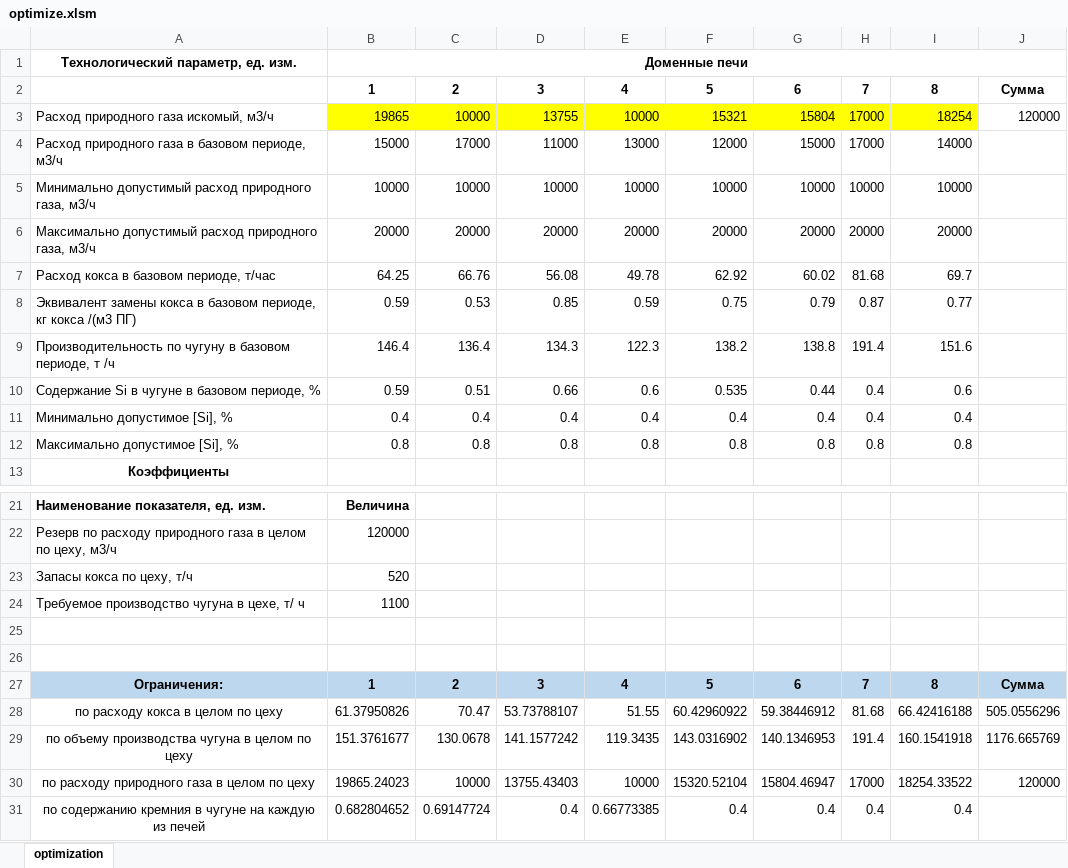
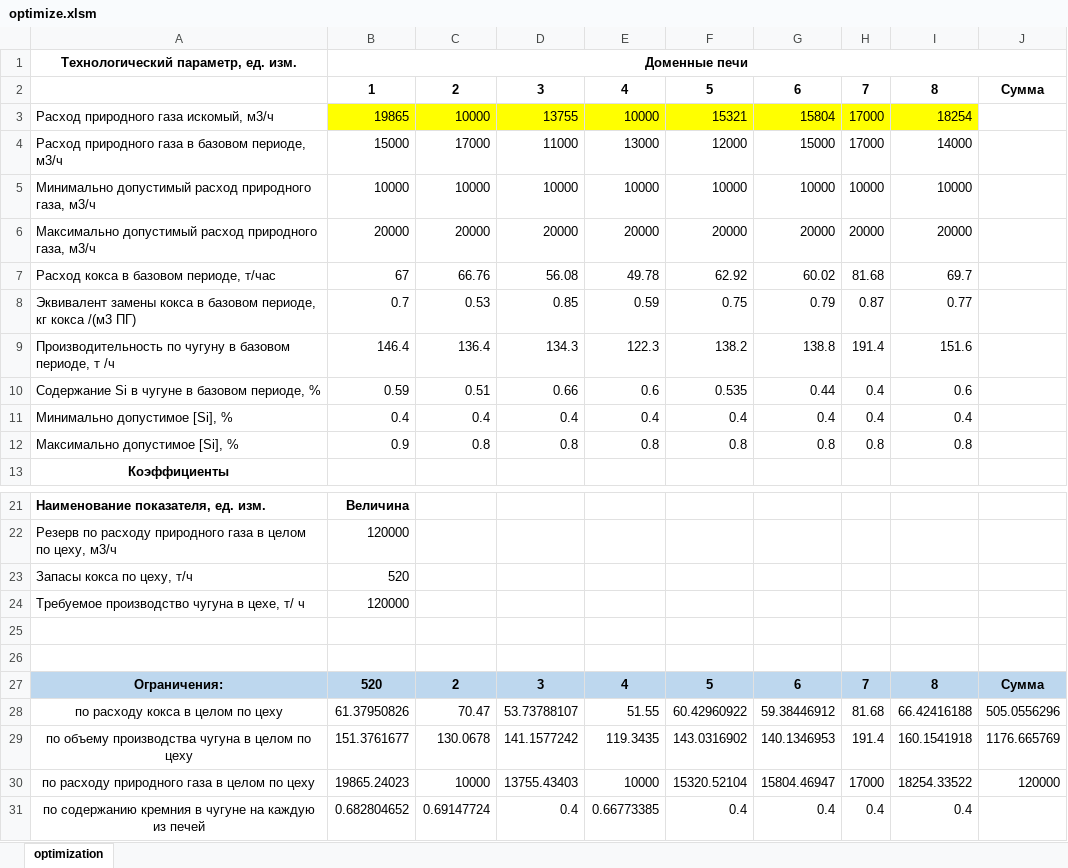
Before and after one commit to Nynuzoud/LavrovKursach, an Excel workbook: optimize.xlsm, sheet optimization, drawn as a sheet; only a part is shown, gaps mark what is left out; values as stored, in another font and other column widths than the file's, no borders; charts and pictures not drawn; the diff names each change by its address in the sheet, - before the commit and + after, or states it on an @@ line.

```diff
--- a/optimize.xlsm (sheet optimization)
+++ b/optimize.xlsm (sheet optimization)
-J3: 120000
+J3: (empty)
-B7: 64.25
+B7: 67
-B8: 0.59
+B8: 0.7
-B12: 0.8
+B12: 0.9
-B24: 1100
+B24: 120000
-B27: 1
+B27: 520
```
Also changed, not shown: charts or pictures, 2 other files.
